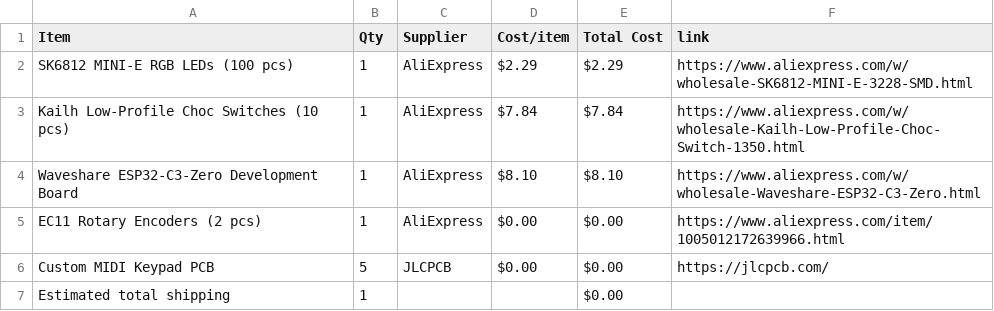
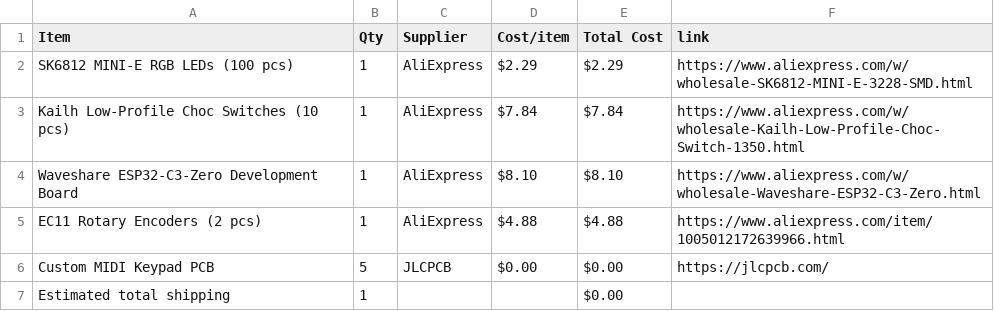
Before and after one commit to IbrahimYounes890/DRUMKIT-InUr-POCKET, a CSV file: BOM.csv, drawn as a sheet.

Commit message:
Sync DoReMi Board from Half Life

```diff
--- a/BOM.csv
+++ b/BOM.csv
@@ -4,3 +4,3 @@ Kailh Low-Profile Choc Switches (10 pcs),1,AliExpress,$7.84,$7.84,https://www.al
 Waveshare ESP32-C3-Zero Development Board,1,AliExpress,$8.10,$8.10,https://www.aliexpress.com/w/wholesale-Waveshare-ESP32-C3-Zero.html
-EC11 Rotary Encoders (2 pcs),1,AliExpress,$0.00,$0.00,https://www.aliexpress.com/item/1005012172639966.html
+EC11 Rotary Encoders (2 pcs),1,AliExpress,$4.88,$4.88,https://www.aliexpress.com/item/1005012172639966.html
 Custom MIDI Keypad PCB,5,JLCPCB,$0.00,$0.00,https://jlcpcb.com/
```
